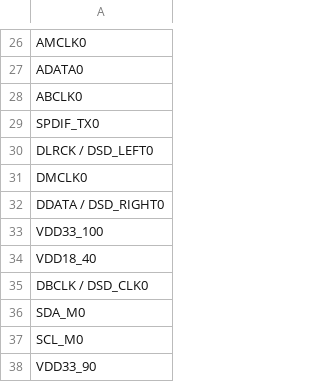
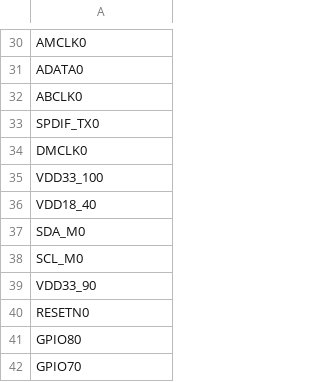
Before and after one commit to ZhongRuge/POWAMP, a CSV file: worklib/power_amplifier/sch_1/page2.csv, drawn as a sheet; only a part is shown, gaps mark what is left out; the shorter side is filled out with more unchanged rows; removed rows and columns are numbered as before the commit, all else as after; the diff covers the shown part only; the diff names each change by its address in the sheet, - before the commit and + after, or states it on an @@ line.

```diff
--- a/worklib/power_amplifier/sch_1/page2.csv
+++ b/worklib/power_amplifier/sch_1/page2.csv
-row 30: DLRCK / DSD_LEFT0
-row 32: DDATA / DSD_RIGHT0
-row 35: DBCLK / DSD_CLK0
```
Also changed, not shown: 5 added rows, 9 removed rows and 4 edited cells elsewhere in this file, 37 other files.
